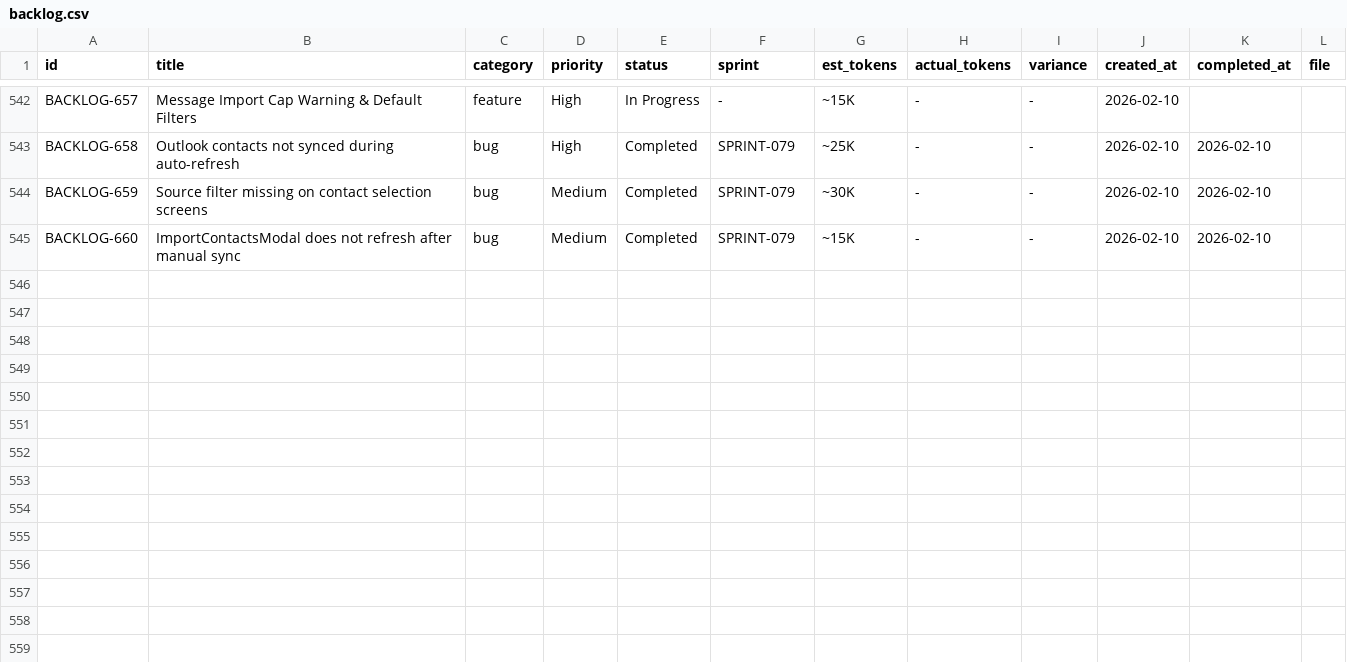
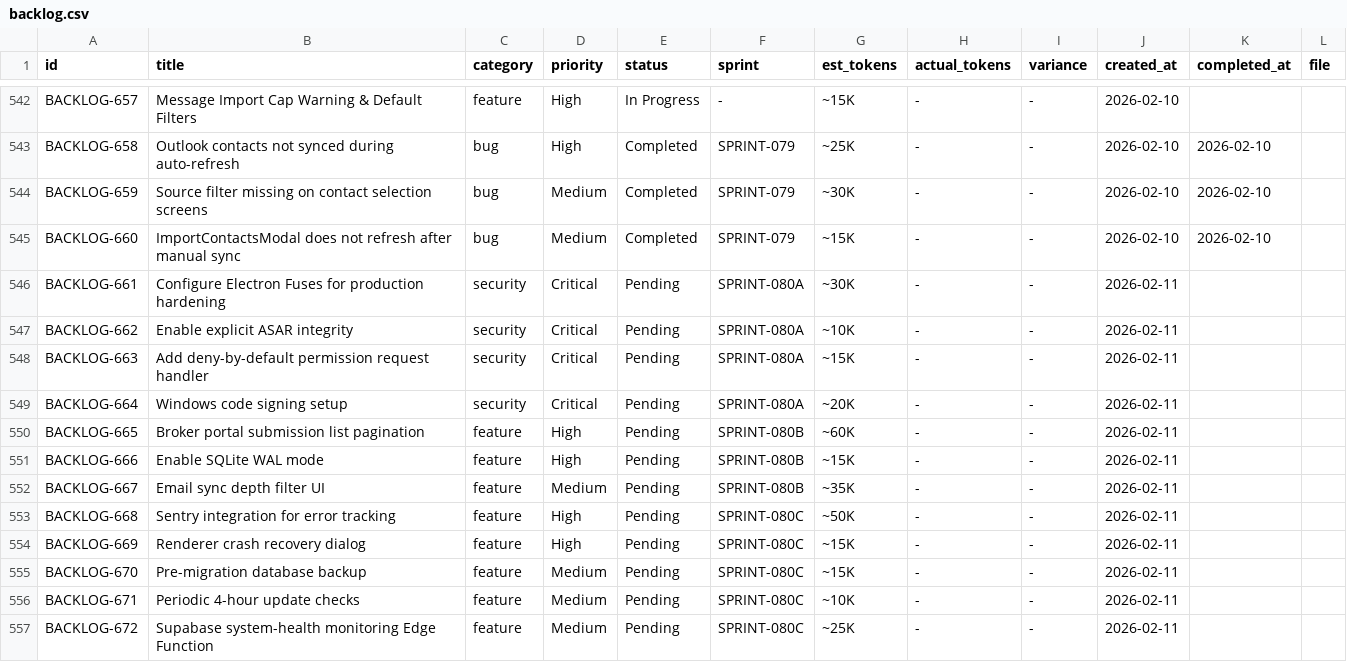
Before and after one commit to 5hdaniel/Mad, a CSV file: .claude/plans/backlog/data/backlog.csv, drawn as a sheet; only a part is shown, gaps mark what is left out.

```diff
--- a/.claude/plans/backlog/data/backlog.csv
+++ b/.claude/plans/backlog/data/backlog.csv
@@ -545 +545,13 @@ BACKLOG-659,Source filter missing on contact selection screens,bug,Medium,Comple
 BACKLOG-660,ImportContactsModal does not refresh after manual sync,bug,Medium,Completed,SPRINT-079,~15K,-,-,2026-02-10,2026-02-10,
+BACKLOG-661,Configure Electron Fuses for production hardening,security,Critical,Pending,SPRINT-080A,~30K,-,-,2026-02-11,,
+BACKLOG-662,Enable explicit ASAR integrity,security,Critical,Pending,SPRINT-080A,~10K,-,-,2026-02-11,,
+BACKLOG-663,Add deny-by-default permission request handler,security,Critical,Pending,SPRINT-080A,~15K,-,-,2026-02-11,,
+BACKLOG-664,Windows code signing setup,security,Critical,Pending,SPRINT-080A,~20K,-,-,2026-02-11,,
+BACKLOG-665,Broker portal submission list pagination,feature,High,Pending,SPRINT-080B,~60K,-,-,2026-02-11,,
+BACKLOG-666,Enable SQLite WAL mode,feature,High,Pending,SPRINT-080B,~15K,-,-,2026-02-11,,
+BACKLOG-667,Email sync depth filter UI,feature,Medium,Pending,SPRINT-080B,~35K,-,-,2026-02-11,,
+BACKLOG-668,Sentry integration for error tracking,feature,High,Pending,SPRINT-080C,~50K,-,-,2026-02-11,,
+BACKLOG-669,Renderer crash recovery dialog,feature,High,Pending,SPRINT-080C,~15K,-,-,2026-02-11,,
+BACKLOG-670,Pre-migration database backup,feature,Medium,Pending,SPRINT-080C,~15K,-,-,2026-02-11,,
+BACKLOG-671,Periodic 4-hour update checks,feature,Medium,Pending,SPRINT-080C,~10K,-,-,2026-02-11,,
+BACKLOG-672,Supabase system-health monitoring Edge Function,feature,Medium,Pending,SPRINT-080C,~25K,-,-,2026-02-11,,
```
Also changed, not shown: 15 other files.
